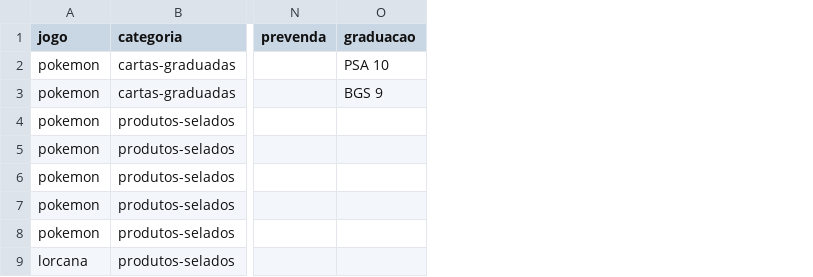
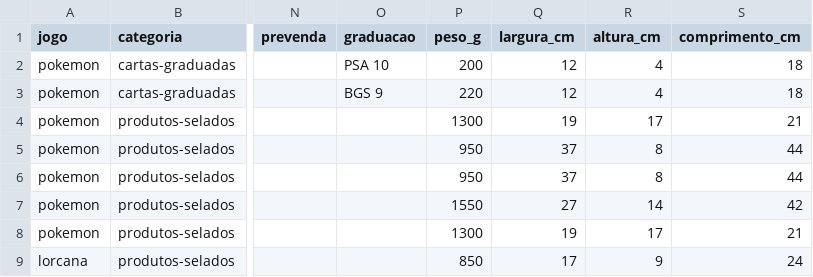
Before and after one commit to israbrito0/village-vault-tcg, a CSV file: data/estoque.csv, drawn as a sheet; only a part is shown, gaps mark what is left out; the diff names each change by its address in the sheet, - before the commit and + after, or states it on an @@ line.

```diff
--- a/data/estoque.csv
+++ b/data/estoque.csv
+column P (peso_g), rows 2-9: 200 | 220 | 1300 | 950 | 950 | 1550 | 1300 | 850
+column Q (largura_cm), rows 2-9: 12 | 12 | 19 | 37 | 37 | 27 | 19 | 17
+column R (altura_cm), rows 2-9: 4 | 4 | 17 | 8 | 8 | 14 | 17 | 9
+column S (comprimento_cm), rows 2-9: 18 | 18 | 21 | 44 | 44 | 42 | 21 | 24
```
Also changed, not shown: 5 other files.
